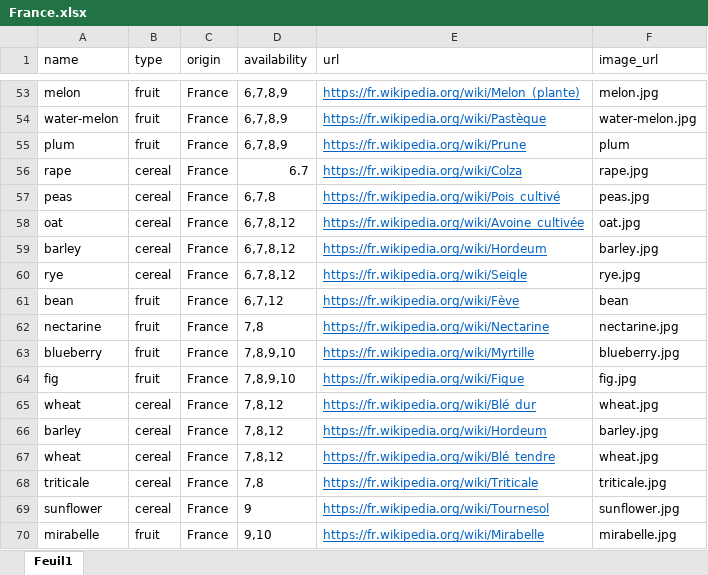
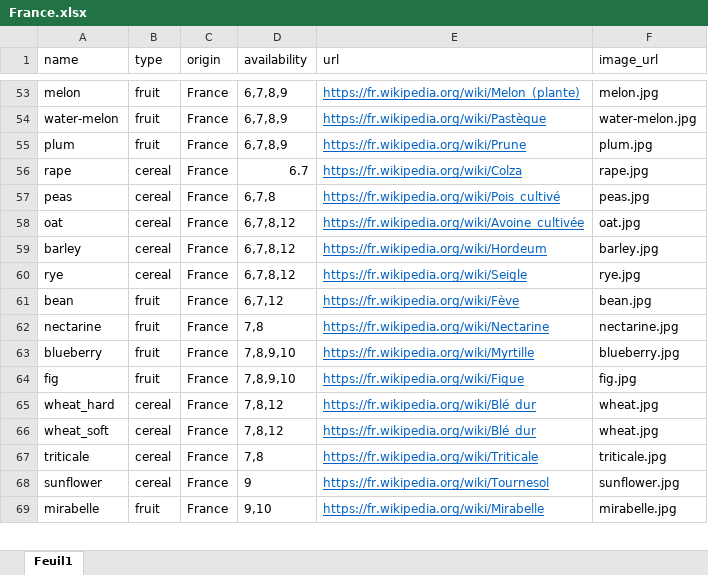
Before and after one commit to MarcAlx/Right-season, an Excel workbook: data/France/France.xlsx, sheet Feuil1, drawn as a sheet; only a part is shown, gaps mark what is left out; values as stored, in another font and other column widths than the file's, no borders; removed rows and columns are numbered as before the commit, all else as after; the diff names each change by its address in the sheet, - before the commit and + after, or states it on an @@ line.

Commit message:
Fix over data

```diff
--- a/data/France/France.xlsx (sheet Feuil1)
+++ b/data/France/France.xlsx (sheet Feuil1)
-F55 (image_url): plum
+F55 (image_url): plum.jpg
-F61 (image_url): bean
+F61 (image_url): bean.jpg
-A65 (name): wheat
+A65 (name): wheat_hard
-row 66: barley | cereal | France | 7,8,12 | https://fr.wikipedia.org/wiki/Hordeum | barley.jpg
-A66 (name): wheat
+A66 (name): wheat_soft
-E66 (url): https://fr.wikipedia.org/wiki/Blé_tendre
+E66 (url): https://fr.wikipedia.org/wiki/Blé_dur
```
Also changed, not shown: 3 other files.
